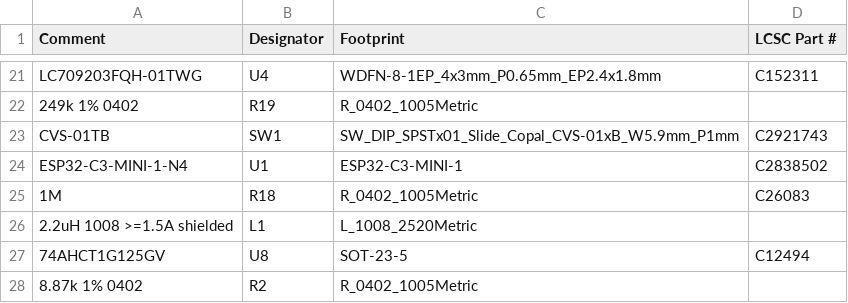
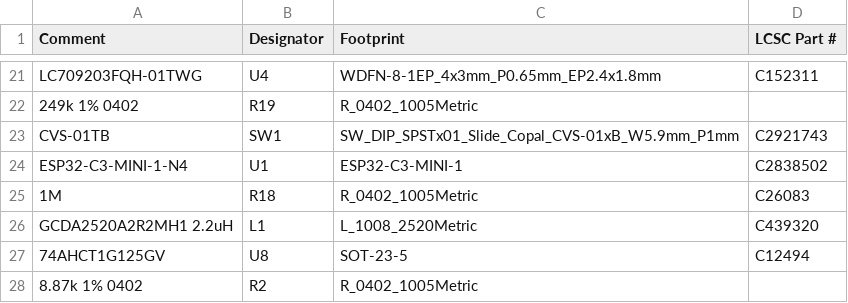
Before and after one commit to sreekondapalli17/neonwrist, a CSV file: pcb/fab/neonwrist_BOM.csv, drawn as a sheet; only a part is shown, gaps mark what is left out.

Commit message:
BOM: L1 part number

```diff
--- a/pcb/fab/neonwrist_BOM.csv
+++ b/pcb/fab/neonwrist_BOM.csv
@@ -25,3 +25,3 @@ ESP32-C3-MINI-1-N4,U1,ESP32-C3-MINI-1,C2838502
 1M,R18,R_0402_1005Metric,C26083
-2.2uH 1008 >=1.5A shielded,L1,L_1008_2520Metric,
+GCDA2520A2R2MH1 2.2uH,L1,L_1008_2520Metric,C439320
 74AHCT1G125GV,U8,SOT-23-5,C12494
```
